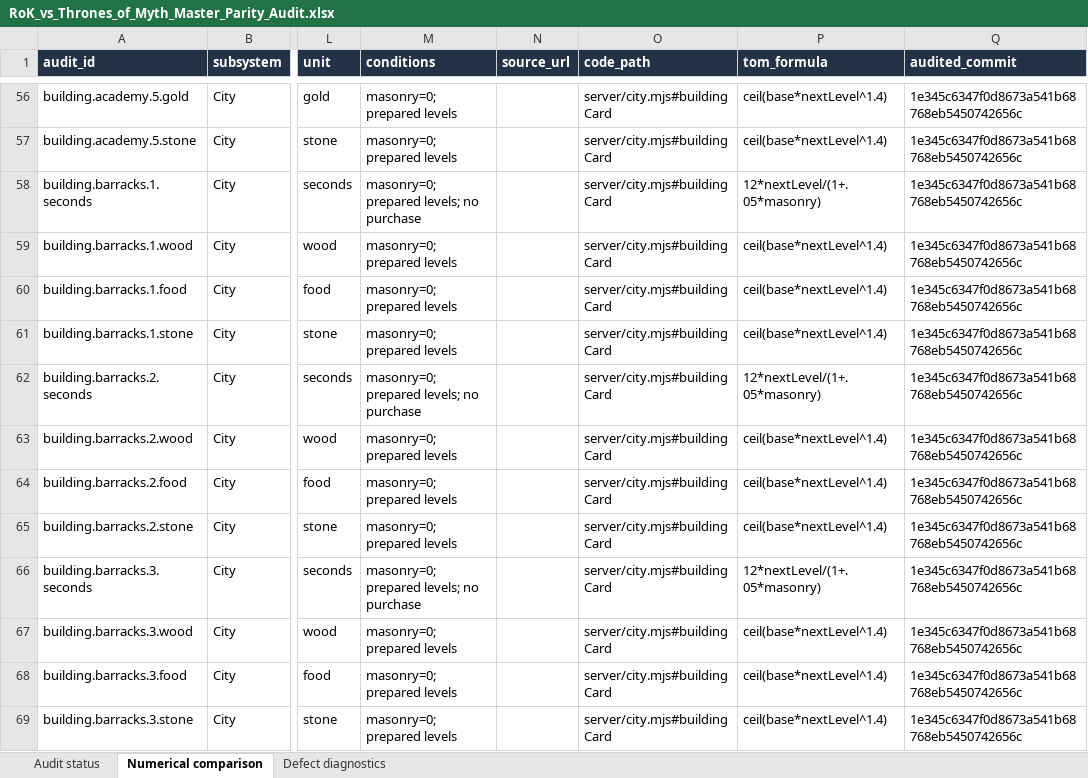
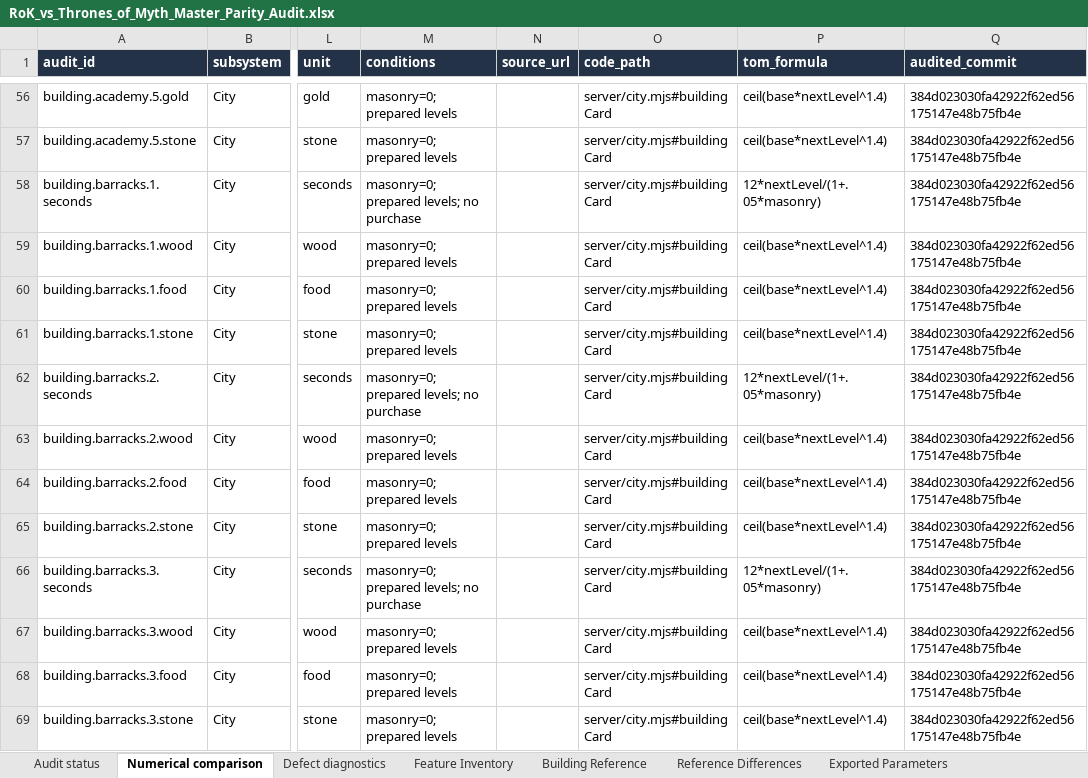
Before and after one commit to robertDarie/myth, an Excel workbook: research/parity/audits/full-rok-audit/RoK_vs_Thrones_of_Myth_Master_Parity_Audit.xlsx, sheet Numerical comparison, drawn as a sheet; only a part is shown, gaps mark what is left out; values as stored, in another font and other column widths than the file's, no borders; conditional formats and table styles not drawn; the diff covers the shown part only; the diff names each change by its address in the sheet, - before the commit and + after, or states it on an @@ line.

Commit message:
Audit all gameplay subsystems with sourced building levels and legal progression evidence

```diff
--- a/research/parity/audits/full-rok-audit/RoK_vs_Thrones_of_Myth_Master_Parity_Audit.xlsx (sheet Numerical comparison)
+++ b/research/parity/audits/full-rok-audit/RoK_vs_Thrones_of_Myth_Master_Parity_Audit.xlsx (sheet Numerical comparison)
+sheet tab: Feature Inventory
+sheet tab: Building Reference
+sheet tab: Reference Differences
+sheet tab: Exported Parameters
-Q56:Q69 (audited_commit): 1e345c6347f0d8673a541b68768eb5450742656c
+Q56:Q69 (audited_commit): 384d023030fa42922f62ed56175147e48b75fb4e
```
Also changed, not shown: 1185 edited cells elsewhere in this sheet, sheet Audit status, other sheet tabs, formulas that keep their value, 38 other files.
